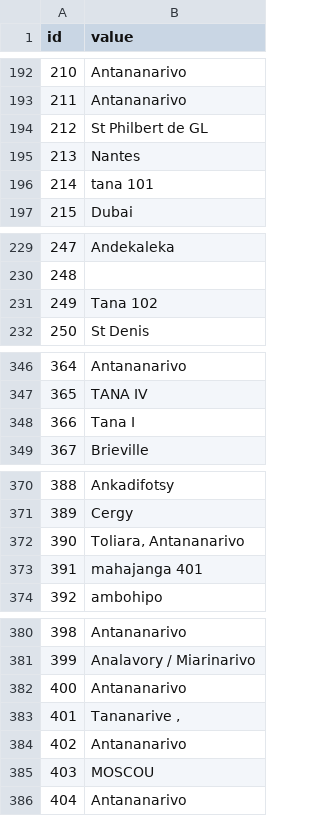
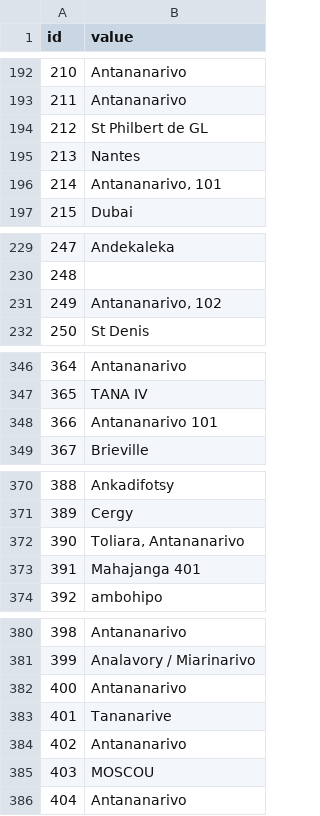
Before and after one commit to Tiafeno/itjob, a CSV file: includes/import/data/villes.csv, drawn as a sheet; only a part is shown, gaps mark what is left out.

Commit message:
Minor fix in import csv class

```diff
--- a/includes/import/data/villes.csv
+++ b/includes/import/data/villes.csv
@@ -195,3 +195,3 @@ id;value
 213;Nantes
-214;tana 101
+214;Antananarivo, 101
 215;Dubai
@@ -230,3 +230,3 @@ id;value
 248;
-249;Tana 102
+249;Antananarivo, 102
 250;St Denis
@@ -347,3 +347,3 @@ id;value
 365;TANA IV
-366;Tana I
+366;Antananarivo 101
 367;Brieville
@@ -372,3 +372,3 @@ id;value
 390;Toliara, Antananarivo
-391;mahajanga 401
+391;Mahajanga 401
 392;ambohipo
@@ -382,3 +382,3 @@ id;value
 400;Antananarivo
-401;Tananarive ,
+401;Tananarive
 402;Antananarivo
```
Also changed, not shown: 1 other file.
